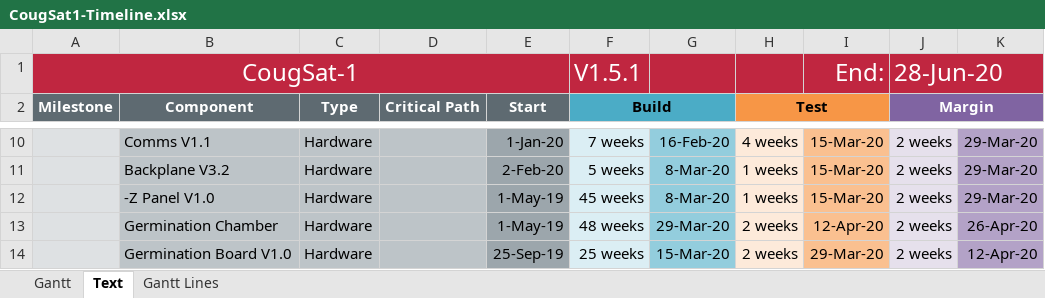
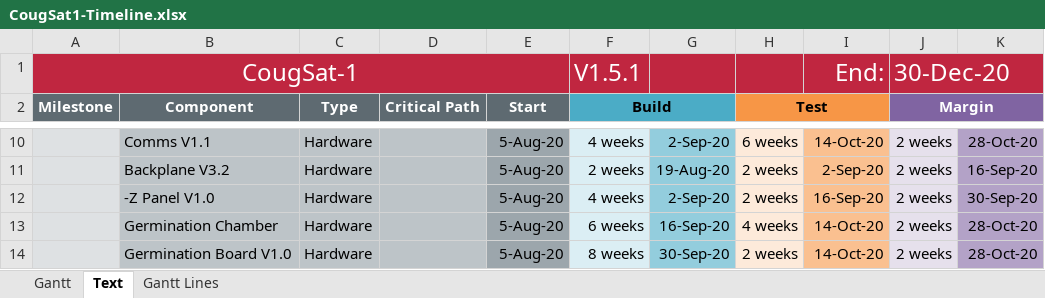
Before and after one commit to CougsInSpace/CougSat1-Readme, an Excel workbook: Native/CougSat1-Timeline.xlsx, sheet Text, drawn as a sheet; only a part is shown, gaps mark what is left out; values as stored, in another font and other column widths than the file's, no borders; conditional formats not drawn; the diff covers the shown part only; the diff names each change by its address in the sheet, - before the commit and + after, or states it on an @@ line.

```diff
--- a/Native/CougSat1-Timeline.xlsx (sheet Text)
+++ b/Native/CougSat1-Timeline.xlsx (sheet Text)
-J1 (Margin): 28-Jun-20
+J1 (Margin): 30-Dec-20
-E10 (Start): 1-Jan-20
+E10 (Start): 5-Aug-20
-F10 (Build): 7 weeks
+F10 (Build): 4 weeks
-G10: 16-Feb-20
+G10: 2-Sep-20
-H10 (Test): 4 weeks
+H10 (Test): 6 weeks
-I10: 15-Mar-20
+I10: 14-Oct-20
-K10: 29-Mar-20
+K10: 28-Oct-20
-E11 (Start): 2-Feb-20
+E11 (Start): 5-Aug-20
-F11 (Build): 5 weeks
+F11 (Build): 2 weeks
-G11: 8-Mar-20
+G11: 19-Aug-20
-H11:H12 (Test): 1 weeks
+H11:H12 (Test): 2 weeks
-I11: 15-Mar-20
+I11: 2-Sep-20
-K11: 29-Mar-20
+K11: 16-Sep-20
-E12:E13 (Start): 1-May-19
+E12:E13 (Start): 5-Aug-20
-F12 (Build): 45 weeks
+F12 (Build): 4 weeks
-G12: 8-Mar-20
+G12: 2-Sep-20
-I12: 15-Mar-20
+I12: 16-Sep-20
-K12: 29-Mar-20
+K12: 30-Sep-20
-F13 (Build): 48 weeks
+F13 (Build): 6 weeks
-G13: 29-Mar-20
+G13: 16-Sep-20
-H13 (Test): 2 weeks
+H13 (Test): 4 weeks
-I13: 12-Apr-20
+I13: 14-Oct-20
-K13: 26-Apr-20
+K13: 28-Oct-20
-E14 (Start): 25-Sep-19
+E14 (Start): 5-Aug-20
-F14 (Build): 25 weeks
+F14 (Build): 8 weeks
-G14: 15-Mar-20
+G14: 30-Sep-20
-I14: 29-Mar-20
+I14: 14-Oct-20
-K14: 12-Apr-20
+K14: 28-Oct-20
```
Also changed, not shown: 2 added rows, 2 removed rows and 68 edited cells elsewhere in this sheet, sheet Gantt Lines, formulas that keep their value, charts or pictures, 1 other file.
